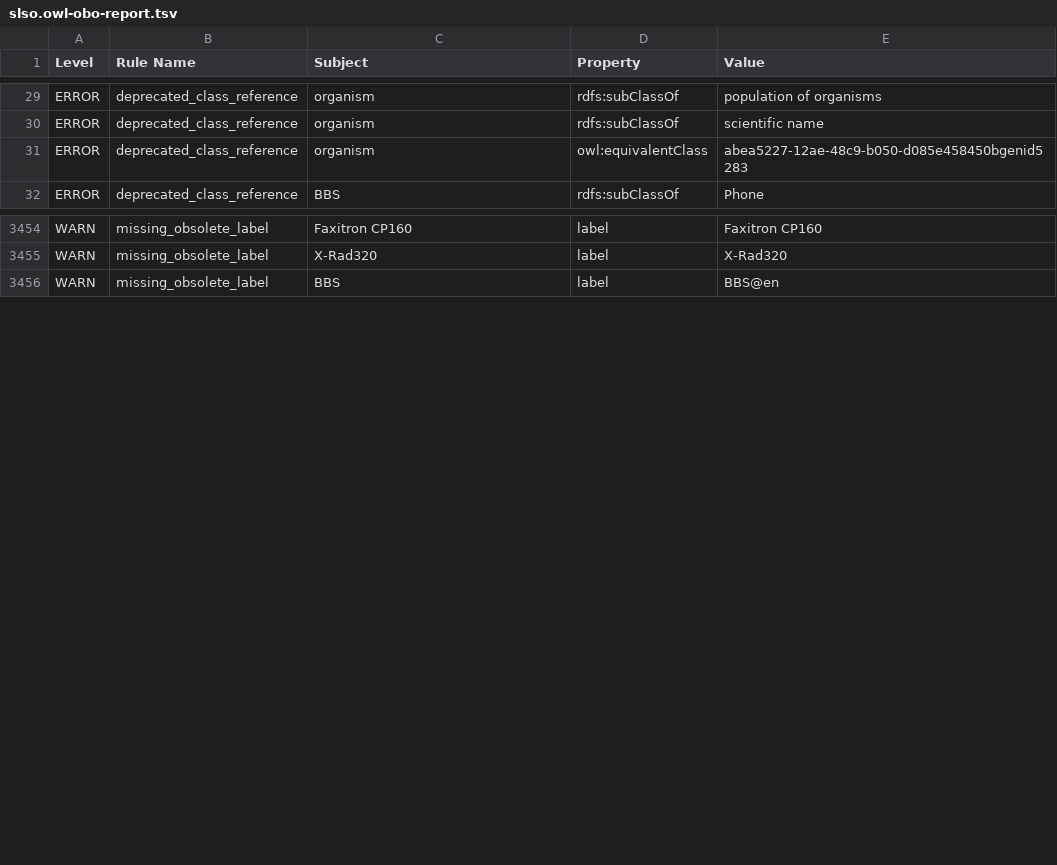
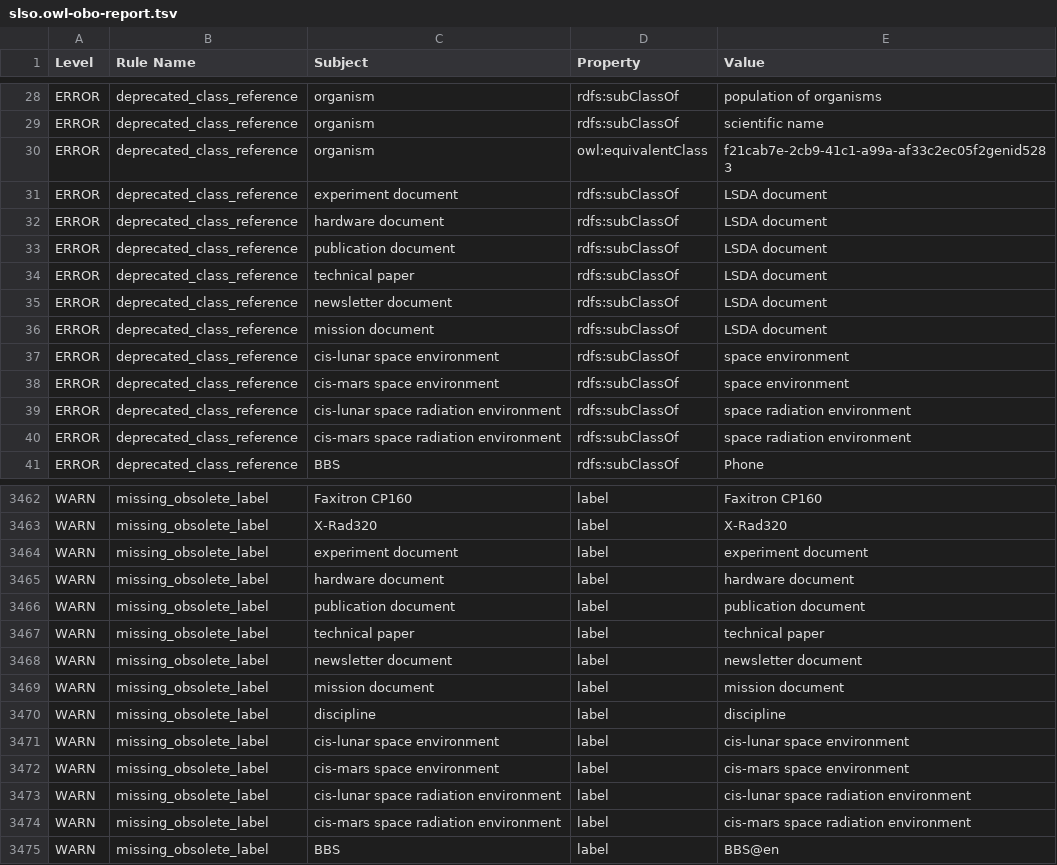
Before and after one commit to nasa/LSDAO, a TSV file: src/ontology/reports/slso.owl-obo-report.tsv, drawn as a sheet; only a part is shown, gaps mark what is left out; the diff covers the shown part only.

```diff
--- a/src/ontology/reports/slso.owl-obo-report.tsv
+++ b/src/ontology/reports/slso.owl-obo-report.tsv
@@ -30,3 +29,13 @@ ERROR	deprecated_class_reference	organism	rdfs:subClassOf	population of organism
 ERROR	deprecated_class_reference	organism	rdfs:subClassOf	scientific name
-ERROR	deprecated_class_reference	organism	owl:equivalentClass	abea5227-12ae-48c9-b050-d085e458450bgenid5283
+ERROR	deprecated_class_reference	organism	owl:equivalentClass	f21cab7e-2cb9-41c1-a99a-af33c2ec05f2genid5283
+ERROR	deprecated_class_reference	experiment document	rdfs:subClassOf	LSDA document
+ERROR	deprecated_class_reference	hardware document	rdfs:subClassOf	LSDA document
+ERROR	deprecated_class_reference	publication document	rdfs:subClassOf	LSDA document
+ERROR	deprecated_class_reference	technical paper	rdfs:subClassOf	LSDA document
+ERROR	deprecated_class_reference	newsletter document	rdfs:subClassOf	LSDA document
+ERROR	deprecated_class_reference	mission document	rdfs:subClassOf	LSDA document
+ERROR	deprecated_class_reference	cis-lunar space environment	rdfs:subClassOf	space environment
+ERROR	deprecated_class_reference	cis-mars space environment	rdfs:subClassOf	space environment
+ERROR	deprecated_class_reference	cis-lunar space radiation environment	rdfs:subClassOf	space radiation environment
+ERROR	deprecated_class_reference	cis-mars space radiation environment	rdfs:subClassOf	space radiation environment
 ERROR	deprecated_class_reference	BBS	rdfs:subClassOf	Phone
@@ -3567,2 +3575,13 @@ WARN	missing_obsolete_label	Faxitron CP160	label	Faxitron CP160
 WARN	missing_obsolete_label	X-Rad320	label	X-Rad320
+WARN	missing_obsolete_label	experiment document	label	experiment document
+WARN	missing_obsolete_label	hardware document	label	hardware document
+WARN	missing_obsolete_label	publication document	label	publication document
+WARN	missing_obsolete_label	technical paper	label	technical paper
+WARN	missing_obsolete_label	newsletter document	label	newsletter document
+WARN	missing_obsolete_label	mission document	label	mission document
+WARN	missing_obsolete_label	discipline	label	discipline
+WARN	missing_obsolete_label	cis-lunar space environment	label	cis-lunar space environment
+WARN	missing_obsolete_label	cis-mars space environment	label	cis-mars space environment
+WARN	missing_obsolete_label	cis-lunar space radiation environment	label	cis-lunar space radiation environment
+WARN	missing_obsolete_label	cis-mars space radiation environment	label	cis-mars space radiation environment
 WARN	missing_obsolete_label	BBS	label	BBS@en
```
Also changed, not shown: 2 removed rows and 3 edited cells elsewhere in this file, src/ontology/reports/edges.tsv, src/ontology/reports/obsoletes.tsv, 20 other files.
